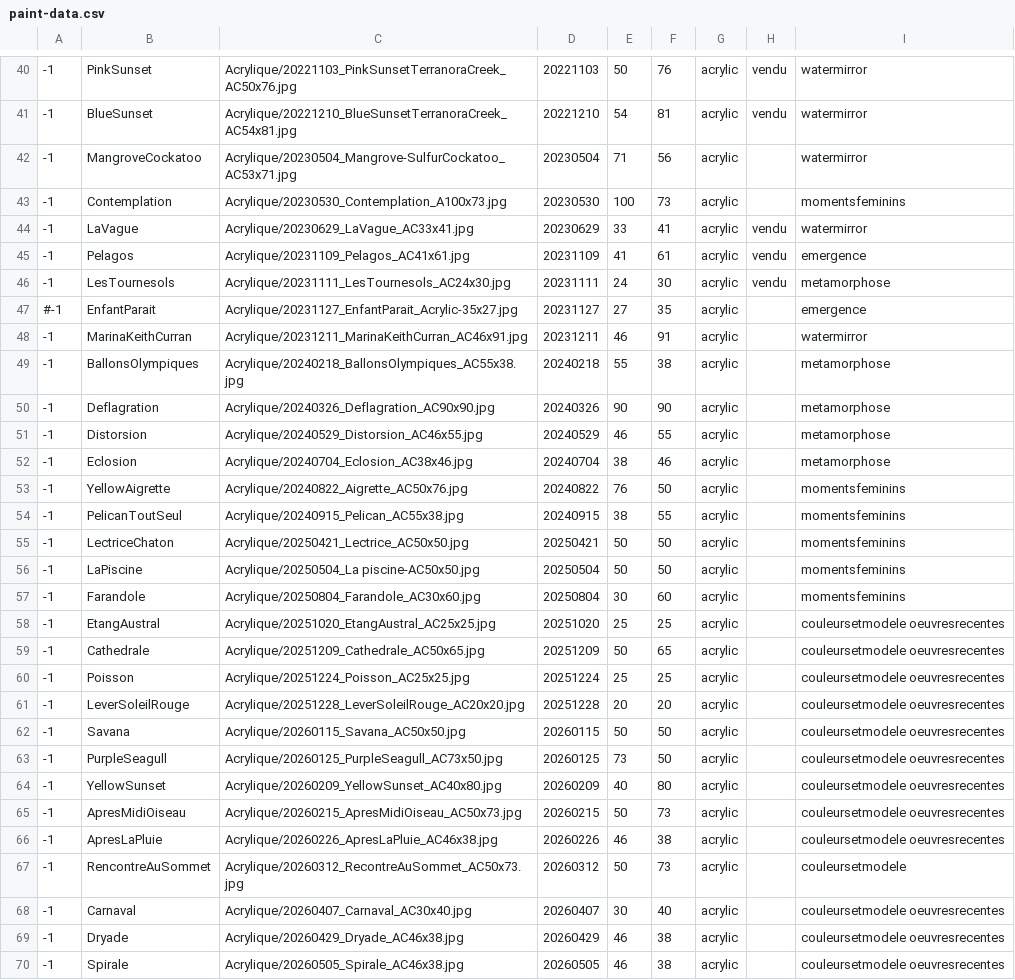
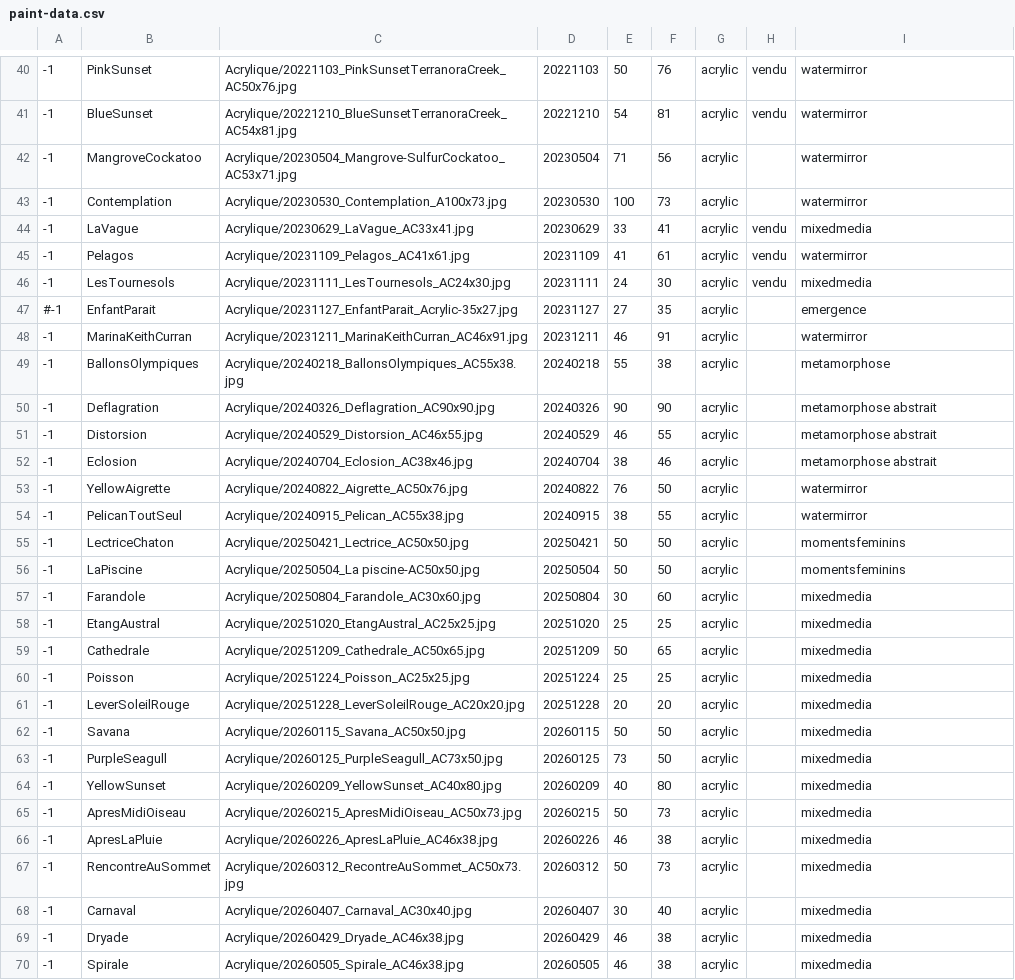
Before and after one commit to MichelEisenmann/gem-gallery, a CSV file: htdocs/public/images/paint-data.csv, drawn as a sheet; only a part is shown, gaps mark what is left out; the diff covers the shown part only.

Commit message:
reassign category tag to paintings

```diff
--- a/htdocs/public/images/paint-data.csv
+++ b/htdocs/public/images/paint-data.csv
@@ -42,6 +42,6 @@
 -1,MangroveCockatoo,Acrylique/20230504_Mangrove-SulfurCockatoo_AC53x71.jpg,20230504,71,56,acrylic,,watermirror
--1,Contemplation,Acrylique/20230530_Contemplation_A100x73.jpg,20230530,100,73,acrylic,,momentsfeminins
--1,LaVague,Acrylique/20230629_LaVague_AC33x41.jpg,20230629,33,41,acrylic,vendu,watermirror
--1,Pelagos,Acrylique/20231109_Pelagos_AC41x61.jpg,20231109,41,61,acrylic,vendu,emergence
--1,LesTournesols,Acrylique/20231111_LesTournesols_AC24x30.jpg,20231111,24,30,acrylic,vendu,metamorphose
+-1,Contemplation,Acrylique/20230530_Contemplation_A100x73.jpg,20230530,100,73,acrylic,,watermirror
+-1,LaVague,Acrylique/20230629_LaVague_AC33x41.jpg,20230629,33,41,acrylic,vendu,mixedmedia
+-1,Pelagos,Acrylique/20231109_Pelagos_AC41x61.jpg,20231109,41,61,acrylic,vendu,watermirror
+-1,LesTournesols,Acrylique/20231111_LesTournesols_AC24x30.jpg,20231111,24,30,acrylic,vendu,mixedmedia
 #-1,EnfantParait,Acrylique/20231127_EnfantParait_Acrylic-35x27.jpg,20231127,27,35,acrylic,,emergence
@@ -49,22 +49,22 @@
 -1,BallonsOlympiques,Acrylique/20240218_BallonsOlympiques_AC55x38.jpg,20240218,55,38,acrylic,,metamorphose
--1,Deflagration,Acrylique/20240326_Deflagration_AC90x90.jpg,20240326,90,90,acrylic,,metamorphose
--1,Distorsion,Acrylique/20240529_Distorsion_AC46x55.jpg,20240529,46,55,acrylic,,metamorphose
--1,Eclosion,Acrylique/20240704_Eclosion_AC38x46.jpg,20240704,38,46,acrylic,,metamorphose
--1,YellowAigrette,Acrylique/20240822_Aigrette_AC50x76.jpg,20240822,76,50,acrylic,,momentsfeminins
--1,PelicanToutSeul,Acrylique/20240915_Pelican_AC55x38.jpg,20240915,38,55,acrylic,,momentsfeminins
+-1,Deflagration,Acrylique/20240326_Deflagration_AC90x90.jpg,20240326,90,90,acrylic,,metamorphose abstrait
+-1,Distorsion,Acrylique/20240529_Distorsion_AC46x55.jpg,20240529,46,55,acrylic,,metamorphose abstrait
+-1,Eclosion,Acrylique/20240704_Eclosion_AC38x46.jpg,20240704,38,46,acrylic,,metamorphose abstrait
+-1,YellowAigrette,Acrylique/20240822_Aigrette_AC50x76.jpg,20240822,76,50,acrylic,,watermirror
+-1,PelicanToutSeul,Acrylique/20240915_Pelican_AC55x38.jpg,20240915,38,55,acrylic,,watermirror
 -1,LectriceChaton,Acrylique/20250421_Lectrice_AC50x50.jpg,20250421,50,50,acrylic,,momentsfeminins
 -1,LaPiscine,Acrylique/20250504_La piscine-AC50x50.jpg,20250504,50,50,acrylic,,momentsfeminins
--1,Farandole,Acrylique/20250804_Farandole_AC30x60.jpg,20250804,30,60,acrylic,,momentsfeminins
--1,EtangAustral,Acrylique/20251020_EtangAustral_AC25x25.jpg,20251020,25,25,acrylic,,couleursetmodele oeuvresrecentes
--1,Cathedrale,Acrylique/20251209_Cathedrale_AC50x65.jpg,20251209,50,65,acrylic,,couleursetmodele oeuvresrecentes
--1,Poisson,Acrylique/20251224_Poisson_AC25x25.jpg,20251224,25,25,acrylic,,couleursetmodele oeuvresrecentes
--1,LeverSoleilRouge,Acrylique/20251228_LeverSoleilRouge_AC20x20.jpg,20251228,20,20,acrylic,,couleursetmodele oeuvresrecentes
--1,Savana,Acrylique/20260115_Savana_AC50x50.jpg,20260115,50,50,acrylic,,couleursetmodele oeuvresrecentes
--1,PurpleSeagull,Acrylique/20260125_PurpleSeagull_AC73x50.jpg,20260125,73,50,acrylic,,couleursetmodele oeuvresrecentes
--1,YellowSunset,Acrylique/20260209_YellowSunset_AC40x80.jpg,20260209,40,80,acrylic,,couleursetmodele oeuvresrecentes
--1,ApresMidiOiseau,Acrylique/20260215_ApresMidiOiseau_AC50x73.jpg,20260215,50,73,acrylic,,couleursetmodele oeuvresrecentes
--1,ApresLaPluie,Acrylique/20260226_ApresLaPluie_AC46x38.jpg,20260226,46,38,acrylic,,couleursetmodele oeuvresrecentes
--1,RencontreAuSommet,Acrylique/20260312_RecontreAuSommet_AC50x73.jpg,20260312,50,73,acrylic,,couleursetmodele
--1,Carnaval,Acrylique/20260407_Carnaval_AC30x40.jpg,20260407,30,40,acrylic,,couleursetmodele oeuvresrecentes
--1,Dryade,Acrylique/20260429_Dryade_AC46x38.jpg,20260429,46,38,acrylic,,couleursetmodele oeuvresrecentes
--1,Spirale,Acrylique/20260505_Spirale_AC46x38.jpg,20260505,46,38,acrylic,,couleursetmodele oeuvresrecentes
+-1,Farandole,Acrylique/20250804_Farandole_AC30x60.jpg,20250804,30,60,acrylic,,mixedmedia
+-1,EtangAustral,Acrylique/20251020_EtangAustral_AC25x25.jpg,20251020,25,25,acrylic,,mixedmedia
+-1,Cathedrale,Acrylique/20251209_Cathedrale_AC50x65.jpg,20251209,50,65,acrylic,,mixedmedia
+-1,Poisson,Acrylique/20251224_Poisson_AC25x25.jpg,20251224,25,25,acrylic,,mixedmedia
+-1,LeverSoleilRouge,Acrylique/20251228_LeverSoleilRouge_AC20x20.jpg,20251228,20,20,acrylic,,mixedmedia
+-1,Savana,Acrylique/20260115_Savana_AC50x50.jpg,20260115,50,50,acrylic,,mixedmedia
+-1,PurpleSeagull,Acrylique/20260125_PurpleSeagull_AC73x50.jpg,20260125,73,50,acrylic,,mixedmedia
+-1,YellowSunset,Acrylique/20260209_YellowSunset_AC40x80.jpg,20260209,40,80,acrylic,,mixedmedia
+-1,ApresMidiOiseau,Acrylique/20260215_ApresMidiOiseau_AC50x73.jpg,20260215,50,73,acrylic,,mixedmedia
+-1,ApresLaPluie,Acrylique/20260226_ApresLaPluie_AC46x38.jpg,20260226,46,38,acrylic,,mixedmedia
+-1,RencontreAuSommet,Acrylique/20260312_RecontreAuSommet_AC50x73.jpg,20260312,50,73,acrylic,,mixedmedia
+-1,Carnaval,Acrylique/20260407_Carnaval_AC30x40.jpg,20260407,30,40,acrylic,,mixedmedia
+-1,Dryade,Acrylique/20260429_Dryade_AC46x38.jpg,20260429,46,38,acrylic,,mixedmedia
+-1,Spirale,Acrylique/20260505_Spirale_AC46x38.jpg,20260505,46,38,acrylic,,mixedmedia
```
Also changed, not shown: 37 edited cells elsewhere in this file.
